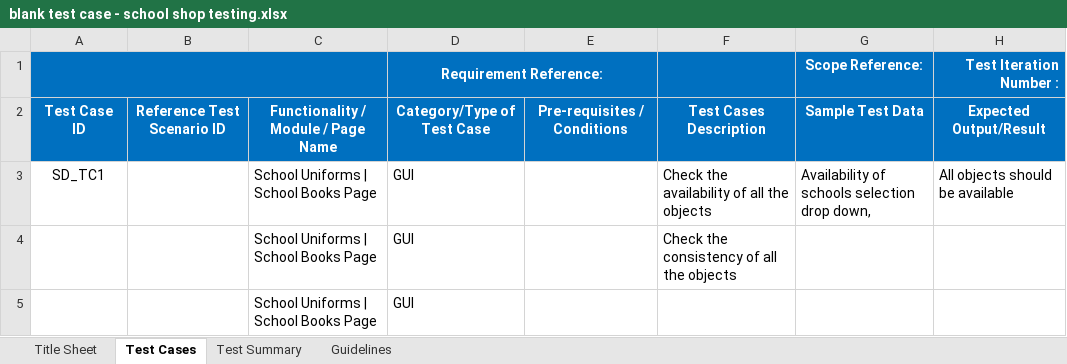
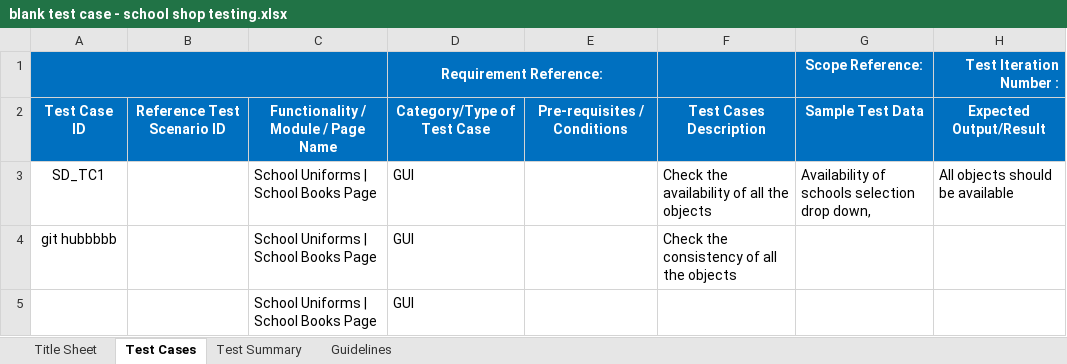
Before and after one commit to dumbu1/manual-test-cases, an Excel workbook: blank test case - school shop testing.xlsx, sheet Test Cases, drawn as a sheet; only a part is shown; values as stored, in another font and other column widths than the file's, no borders; conditional formats not drawn; the diff names each change by its address in the sheet, - before the commit and + after, or states it on an @@ line.

Commit message:
modified

```diff
--- a/blank test case - school shop testing.xlsx (sheet Test Cases)
+++ b/blank test case - school shop testing.xlsx (sheet Test Cases)
-A4: (empty)
+A4: git hubbbbb
```
